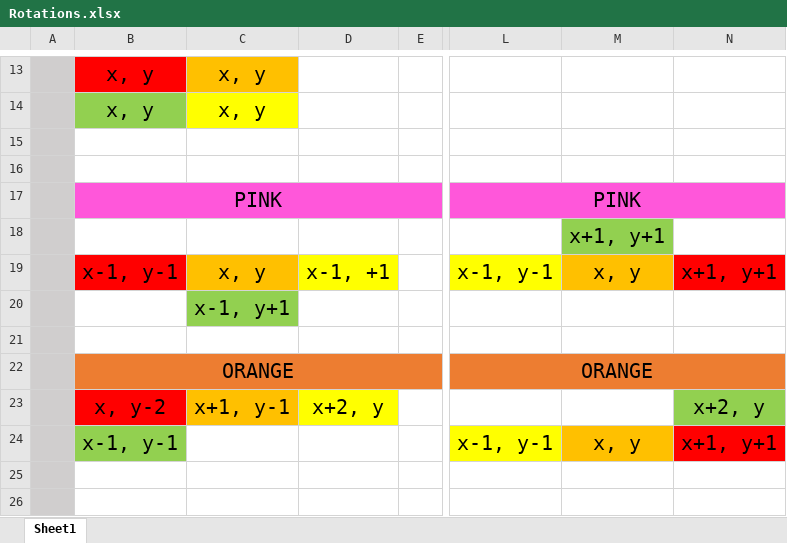
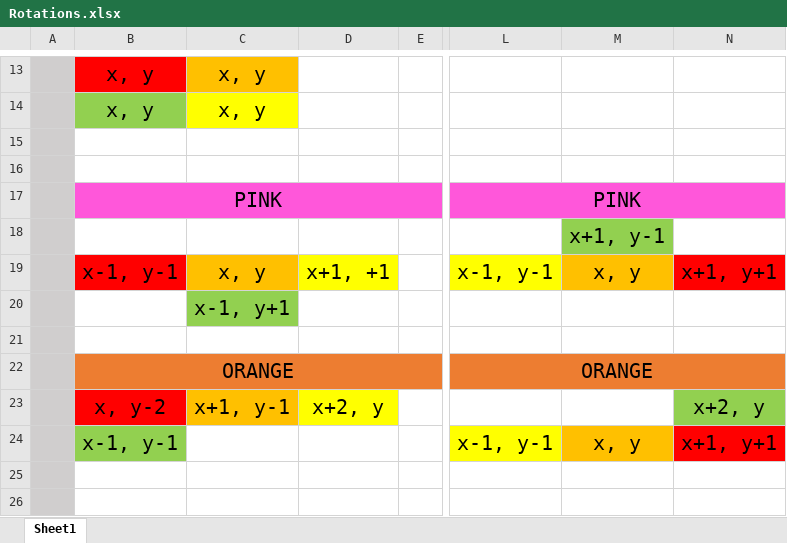
Before and after one commit to mlbk86/tetris, an Excel workbook: Rotations.xlsx, sheet Sheet1, drawn as a sheet; only a part is shown, gaps mark what is left out; values as stored, in another font and other column widths than the file's, no borders; the diff names each change by its address in the sheet, - before the commit and + after, or states it on an @@ line.

Commit message:
Other pieces rotation

```diff
--- a/Rotations.xlsx (sheet Sheet1)
+++ b/Rotations.xlsx (sheet Sheet1)
-M18: x+1, y+1
+M18: x+1, y-1
-D19: x-1, +1
+D19: x+1, +1
```
Also changed, not shown: 2 other files.
